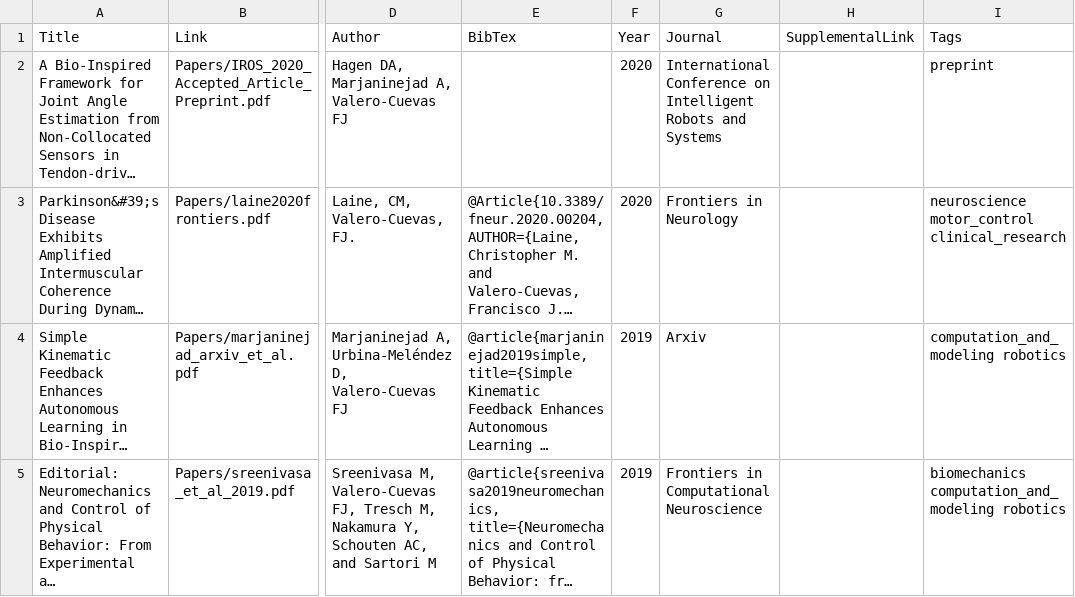
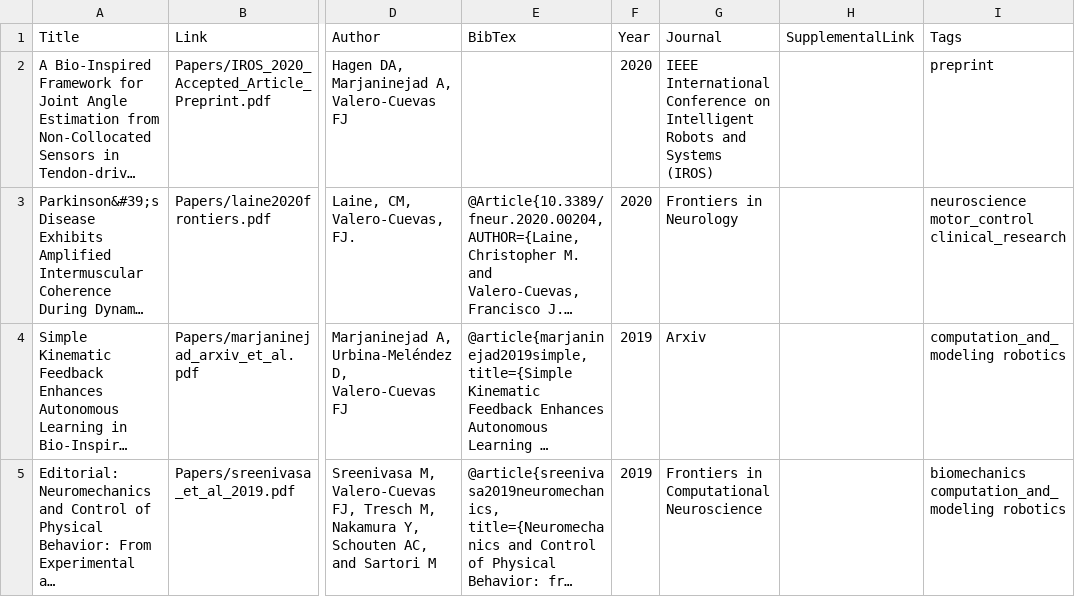
Before and after one commit to usc-bbdl/usc-bbdl.github.io, a CSV file: _data/publications.csv, drawn as a sheet; only a part is shown, gaps mark what is left out; long unchanged cells end in …; the diff names each change by its address in the sheet, - before the commit and + after, or states it on an @@ line.

Commit message:
added IROS abbreviation

```diff
--- a/_data/publications.csv
+++ b/_data/publications.csv
-G2 (Journal): International Conference on Intelligent Robots and Systems
+G2 (Journal): IEEE International Conference on Intelligent Robots and Systems (IROS)
```
